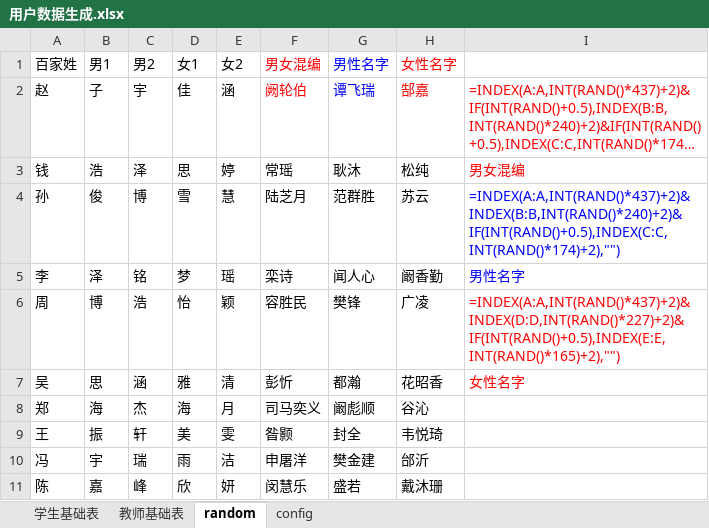
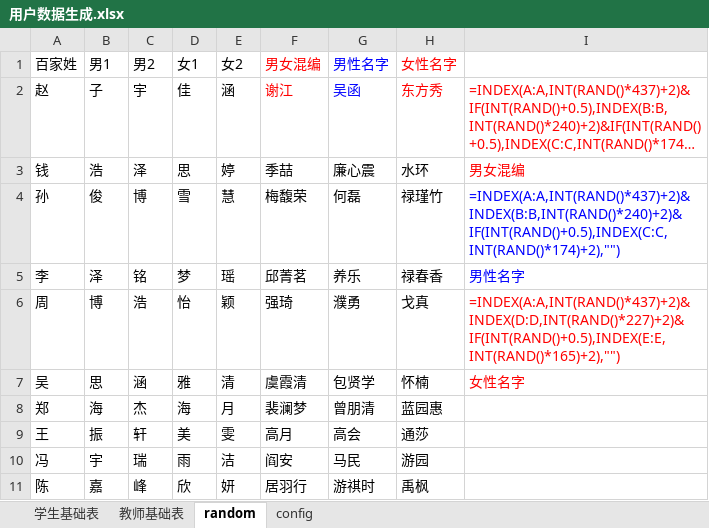
Before and after one commit to ellt/gittest, an Excel workbook: Doc/Design/用户数据生成.xlsx, sheet random, drawn as a sheet; only a part is shown; long unchanged cells end in …; values as stored, in another font and other column widths than the file's, no borders; the diff covers the shown part only; the diff names each change by its address in the sheet, - before the commit and + after, or states it on an @@ line.

```diff
--- a/Doc/Design/用户数据生成.xlsx (sheet random)
+++ b/Doc/Design/用户数据生成.xlsx (sheet random)
-F2 (男女混编): 阙轮伯
+F2 (男女混编): 谢江
-G2 (男性名字): 谭飞瑞
+G2 (男性名字): 吴函
-H2 (女性名字): 郜嘉
+H2 (女性名字): 东方秀
-F3 (男女混编): 常瑶
+F3 (男女混编): 季喆
-G3 (男性名字): 耿沐
+G3 (男性名字): 廉心震
-H3 (女性名字): 松纯
+H3 (女性名字): 水环
-F4 (男女混编): 陆芝月
+F4 (男女混编): 梅馥荣
-G4 (男性名字): 范群胜
+G4 (男性名字): 何磊
-H4 (女性名字): 苏云
+H4 (女性名字): 禄瑾竹
-F5 (男女混编): 栾诗
+F5 (男女混编): 邱菁茗
-G5 (男性名字): 闻人心
+G5 (男性名字): 养乐
-H5 (女性名字): 阚香勤
+H5 (女性名字): 禄春香
-F6 (男女混编): 容胜民
+F6 (男女混编): 强琦
-G6 (男性名字): 樊锋
+G6 (男性名字): 濮勇
-H6 (女性名字): 广凌
+H6 (女性名字): 戈真
-F7 (男女混编): 彭忻
+F7 (男女混编): 虞霞清
-G7 (男性名字): 都瀚
+G7 (男性名字): 包贤学
-H7 (女性名字): 花昭香
+H7 (女性名字): 怀楠
-F8 (男女混编): 司马奕义
+F8 (男女混编): 裴澜梦
-G8 (男性名字): 阚彪顺
+G8 (男性名字): 曾朋清
-H8 (女性名字): 谷沁
+H8 (女性名字): 蓝园惠
-F9 (男女混编): 昝颢
+F9 (男女混编): 高月
-G9 (男性名字): 封全
+G9 (男性名字): 高会
-H9 (女性名字): 韦悦琦
+H9 (女性名字): 通莎
-F10 (男女混编): 申屠洋
+F10 (男女混编): 阎安
-G10 (男性名字): 樊金建
+G10 (男性名字): 马民
-H10 (女性名字): 邰沂
+H10 (女性名字): 游园
-F11 (男女混编): 闵慧乐
+F11 (男女混编): 居羽行
-G11 (男性名字): 盛若
+G11 (男性名字): 游祺时
-H11 (女性名字): 戴沐珊
+H11 (女性名字): 禹枫
```
Also changed, not shown: 6 edited cells elsewhere in this sheet, sheet 学生基础表, sheet 教师基础表, sheet config, 3 other files.
